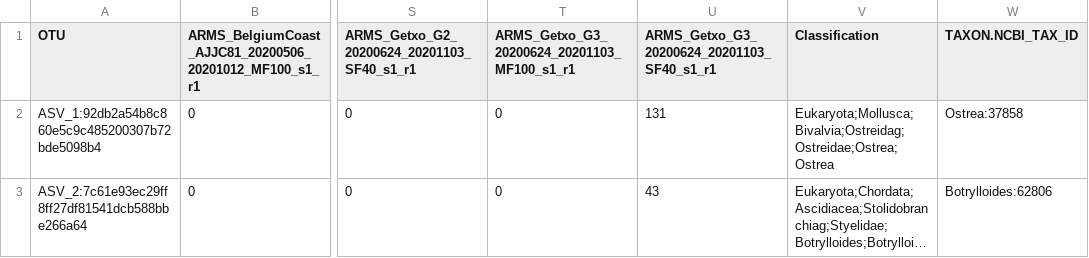
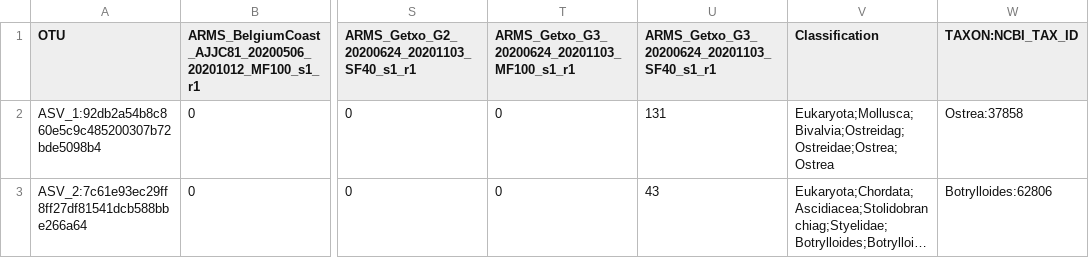
Before and after one commit to arms-mbon/analysis_release_002, a CSV file: taxonomic_assignments/Extended_final_table_April2021_COI_noBlank.csv, drawn as a sheet; only a part is shown, gaps mark what is left out; long unchanged cells end in …; the diff names each change by its address in the sheet, - before the commit and + after, or states it on an @@ line.

```diff
--- a/taxonomic_assignments/Extended_final_table_April2021_COI_noBlank.csv
+++ b/taxonomic_assignments/Extended_final_table_April2021_COI_noBlank.csv
-W1: TAXON.NCBI_TAX_ID
+W1: TAXON:NCBI_TAX_ID
```
Also changed, not shown: taxonomic_assignments/Extended_final_table_April2021_18S_noBlank.csv, taxonomic_assignments/Extended_final_table_April2021_18S_noBlank_TaxonomyCurated.csv, 11 other files.
